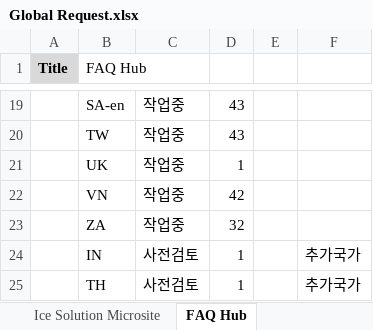
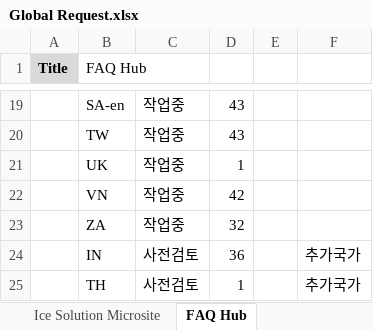
Before and after one commit to towdew/hs-dashboard, an Excel workbook: hs/Global Request.xlsx, sheet FAQ Hub, drawn as a sheet; only a part is shown, gaps mark what is left out; values as stored, in another font and other column widths than the file's, no borders; charts and pictures not drawn; the diff names each change by its address in the sheet, - before the commit and + after, or states it on an @@ line.

```diff
--- a/hs/Global Request.xlsx (sheet FAQ Hub)
+++ b/hs/Global Request.xlsx (sheet FAQ Hub)
-D24: 1
+D24: 36
```
Also changed, not shown: sheet Buying Guide, sheet LG Experience Articles.
